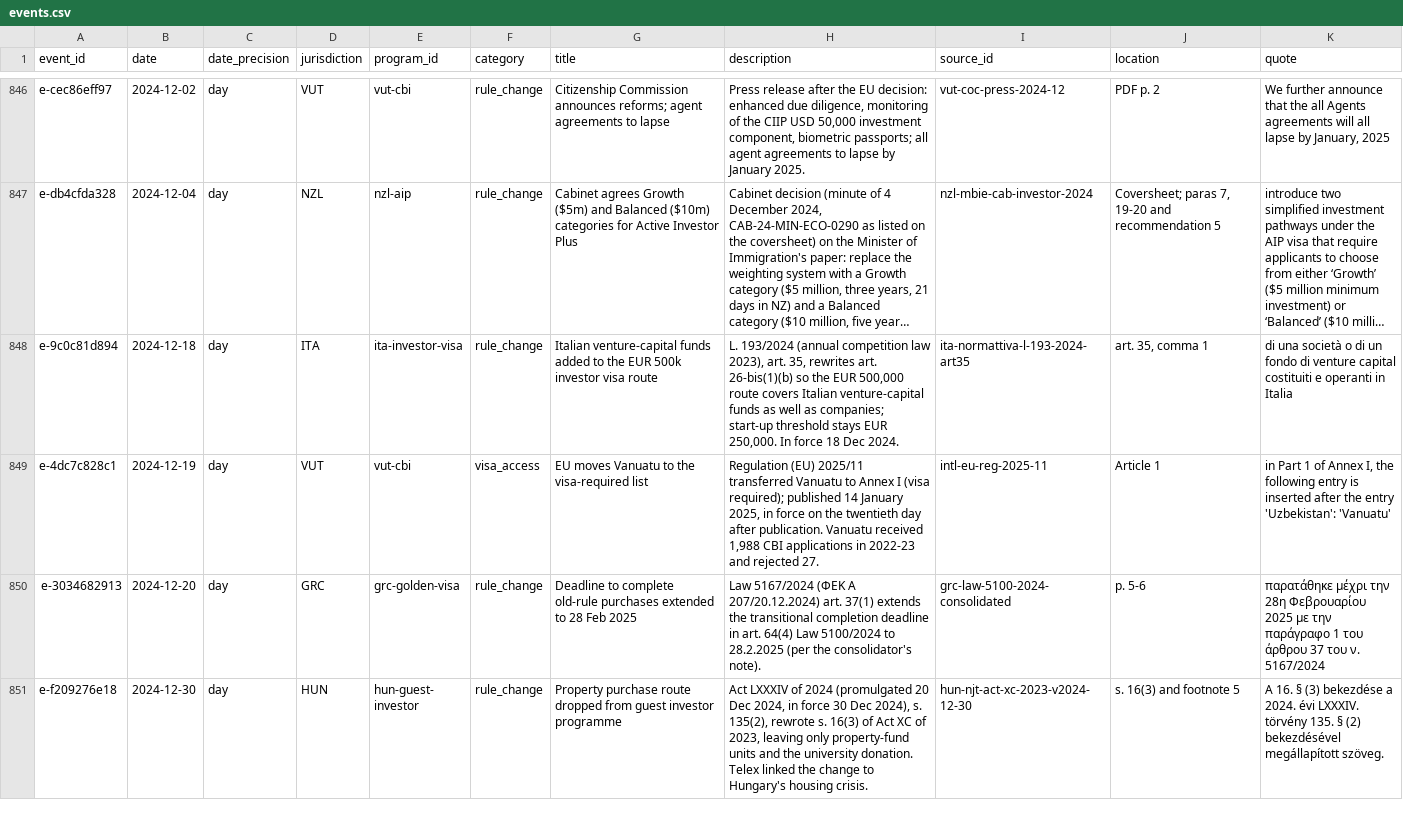
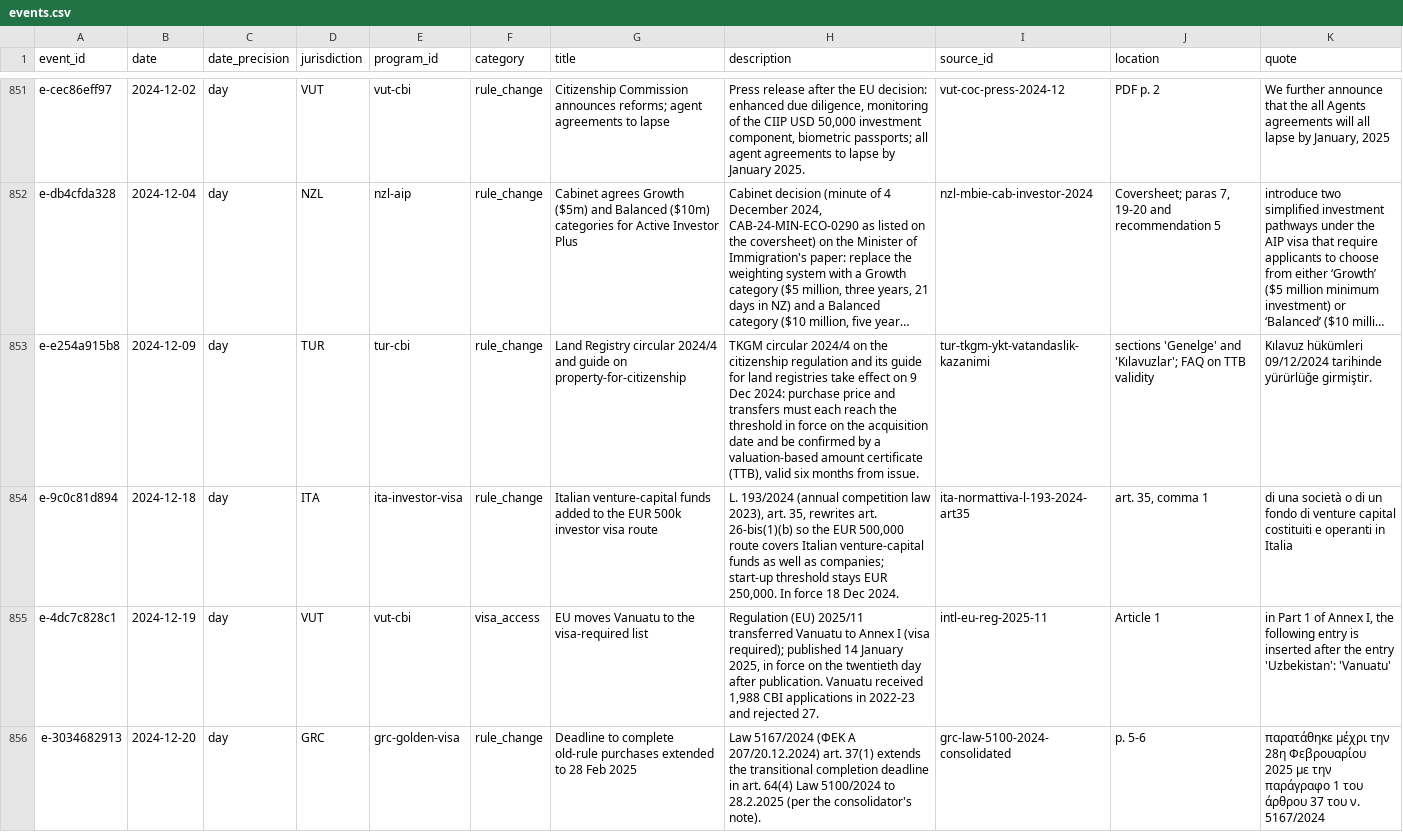
Before and after one commit to oscarleoo/data, a CSV file: topics/cbi/data/events.csv, drawn as a sheet; only a part is shown, gaps mark what is left out; the shorter side is filled out with more unchanged rows; long unchanged cells end in …; the diff covers the shown part only; the diff names each change by its address in the sheet, - before the commit and + after, or states it on an @@ line.

```diff
--- a/topics/cbi/data/events.csv
+++ b/topics/cbi/data/events.csv
+row 853: e-e254a915b8 | 2024-12-09 | day | TUR | tur-cbi | rule_change | Land Registry circular 2024/4 and guide on property-for-citizenship | TKGM circular 2024/4 on the citizenship regulation and its guide for land registries take effect on 9 Dec 2024: purchase price and transfers must each reach the threshold in force on the acquisition date and be confirmed by a valuation-based amount certificate (TTB), valid six months from issue. | tur-tkgm-ykt-vatandaslik-kazanimi | sections 'Genelge' and 'Kılavuzlar'; FAQ on TTB validity | Kılavuz hükümleri 09/12/2024 tarihinde yürürlüğe girmiştir.
```
Also changed, not shown: 5 added rows elsewhere in this file, topics/cbi/data/program_terms.csv, 3 other files.
